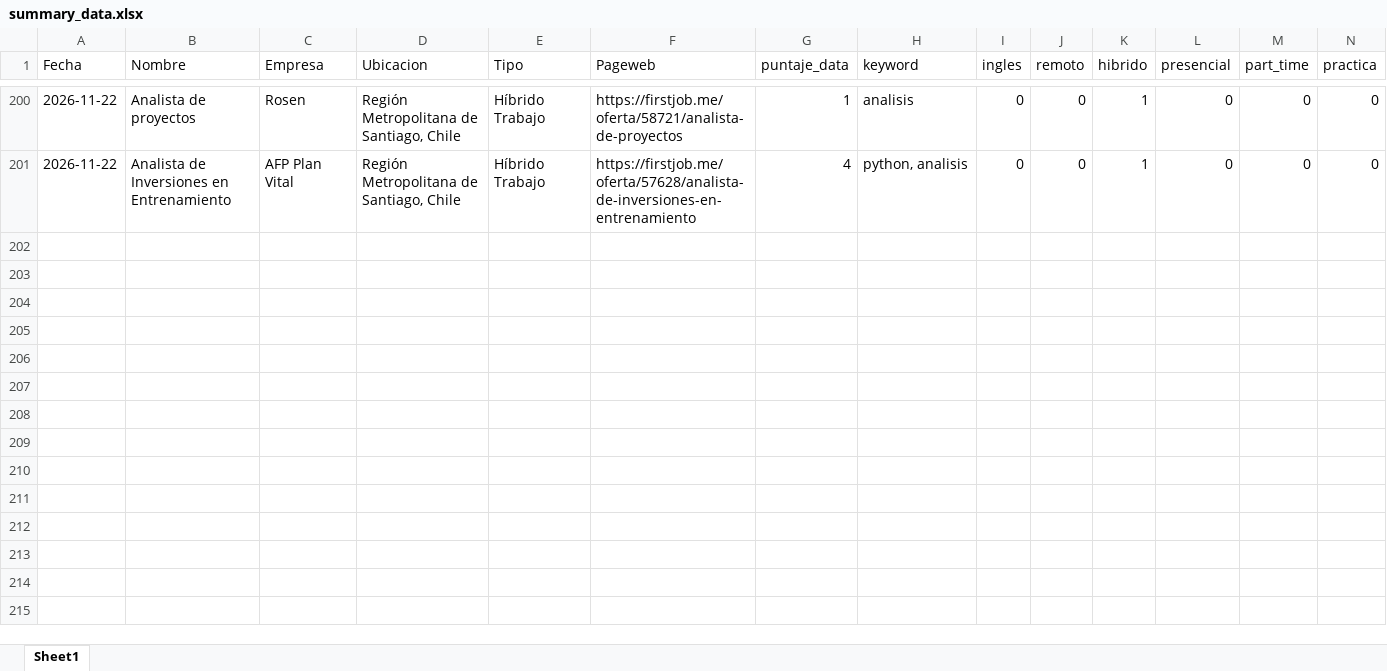
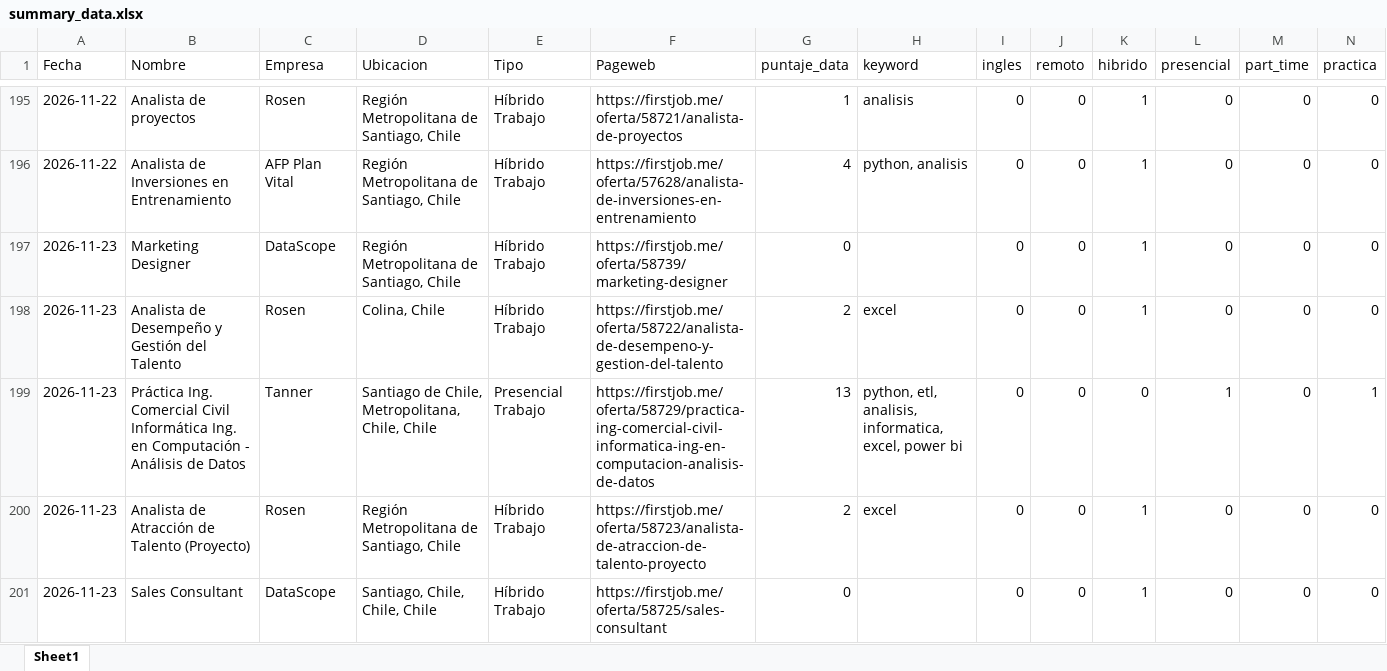
Before and after one commit to IgnOrtega/scraper-firstjob, an Excel workbook: data/first_job/summary_data.xlsx, sheet Sheet1, drawn as a sheet; only a part is shown, gaps mark what is left out; values as stored, in another font and other column widths than the file's, no borders; rows hold the shown columns only; the diff covers the shown part only; the diff names each change by its address in the sheet, - before the commit and + after, or states it on an @@ line.

```diff
--- a/data/first_job/summary_data.xlsx (sheet Sheet1)
+++ b/data/first_job/summary_data.xlsx (sheet Sheet1)
+row 197: 2026-11-23 | Marketing Designer | DataScope | Región Metropolitana de Santiago, Chile | Híbrido Trabajo | https://firstjob.me/oferta/58739/marketing-designer | 0 |  | 0 | 0 | 1 | 0 | 0 | 0
+row 198: 2026-11-23 | Analista de Desempeño y Gestión del Talento | Rosen | Colina, Chile | Híbrido Trabajo | https://firstjob.me/oferta/58722/analista-de-desempeno-y-gestion-del-talento | 2 | excel | 0 | 0 | 1 | 0 | 0 | 0
+row 199: 2026-11-23 | Práctica Ing. Comercial Civil Informática Ing. en Computación - Análisis de Datos | Tanner | Santiago de Chile, Metropolitana, Chile, Chile | Presencial Trabajo | https://firstjob.me/oferta/58729/practica-ing-comercial-civil-informatica-ing-en-computacion-analisis-de-datos | 13 | python, etl, analisis, informatica, excel, power bi | 0 | 0 | 0 | 1 | 0 | 1
+row 200: 2026-11-23 | Analista de Atracción de Talento (Proyecto) | Rosen | Región Metropolitana de Santiago, Chile | Híbrido Trabajo | https://firstjob.me/oferta/58723/analista-de-atraccion-de-talento-proyecto | 2 | excel | 0 | 0 | 1 | 0 | 0 | 0
+row 201: 2026-11-23 | Sales Consultant | DataScope | Santiago, Chile, Chile, Chile | Híbrido Trabajo | https://firstjob.me/oferta/58725/sales-consultant | 0 |  | 0 | 0 | 1 | 0 | 0 | 0
```
Also changed, not shown: 5 added rows and 5 removed rows elsewhere in this sheet, 15 other files.
